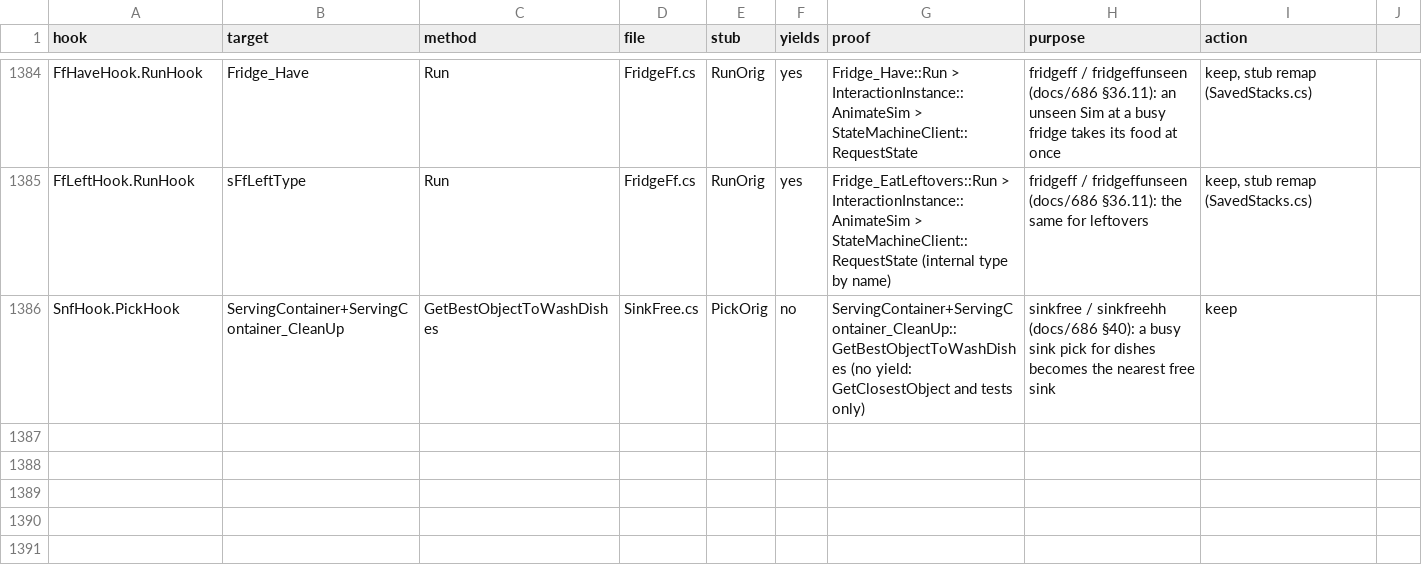
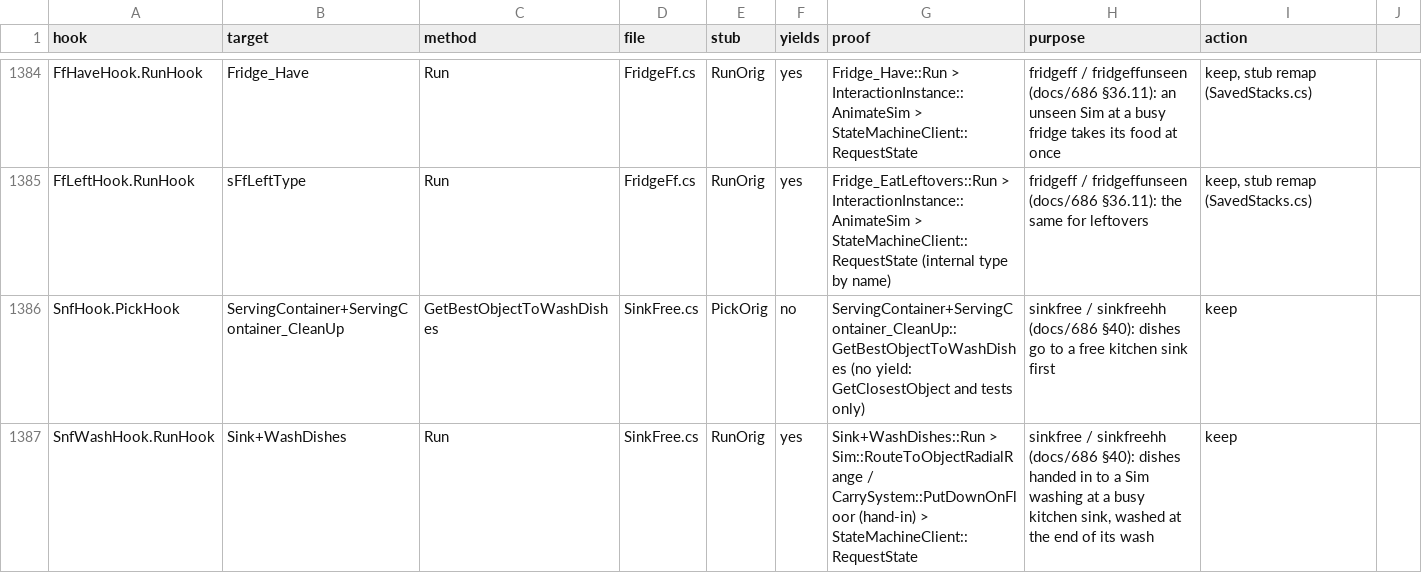
Before and after one commit to alexvixell35-stack/sims3-modernization, a CSV file: docs/data/swap-stack-audit.csv, drawn as a sheet; only a part is shown, gaps mark what is left out.

```diff
--- a/docs/data/swap-stack-audit.csv
+++ b/docs/data/swap-stack-audit.csv
@@ -1385,2 +1385,3 @@ FfHaveHook.RunHook,Fridge_Have,Run,FridgeFf.cs,RunOrig,yes,Fridge_Have::Run > In
 FfLeftHook.RunHook,sFfLeftType,Run,FridgeFf.cs,RunOrig,yes,Fridge_EatLeftovers::Run > InteractionInstance::AnimateSim > StateMachineClient::RequestState (internal type by name),"fridgeff / fridgeffunseen (docs/686 §36.11): the same for leftovers","keep, stub remap (SavedStacks.cs)"
-SnfHook.PickHook,ServingContainer+ServingContainer_CleanUp,GetBestObjectToWashDishes,SinkFree.cs,PickOrig,no,ServingContainer+ServingContainer_CleanUp::GetBestObjectToWashDishes (no yield: GetClosestObject and tests only),"sinkfree / sinkfreehh (docs/686 §40): a busy sink pick for dishes becomes the nearest free sink","keep"
+SnfHook.PickHook,ServingContainer+ServingContainer_CleanUp,GetBestObjectToWashDishes,SinkFree.cs,PickOrig,no,ServingContainer+ServingContainer_CleanUp::GetBestObjectToWashDishes (no yield: GetClosestObject and tests only),"sinkfree / sinkfreehh (docs/686 §40): dishes go to a free kitchen sink first","keep"
+SnfWashHook.RunHook,Sink+WashDishes,Run,SinkFree.cs,RunOrig,yes,Sink+WashDishes::Run > Sim::RouteToObjectRadialRange / CarrySystem::PutDownOnFloor (hand-in) > StateMachineClient::RequestState,"sinkfree / sinkfreehh (docs/686 §40): dishes handed in to a Sim washing at a busy kitchen sink, washed at the end of its wash","keep"
```
Also changed, not shown: 6 other files.
